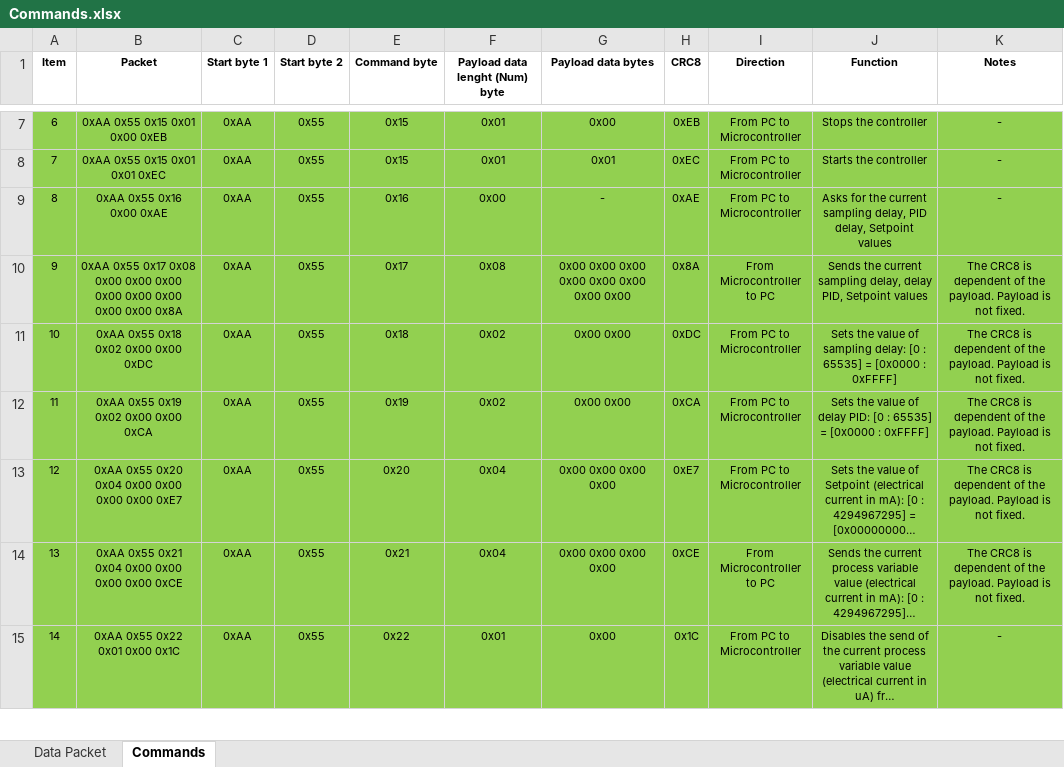
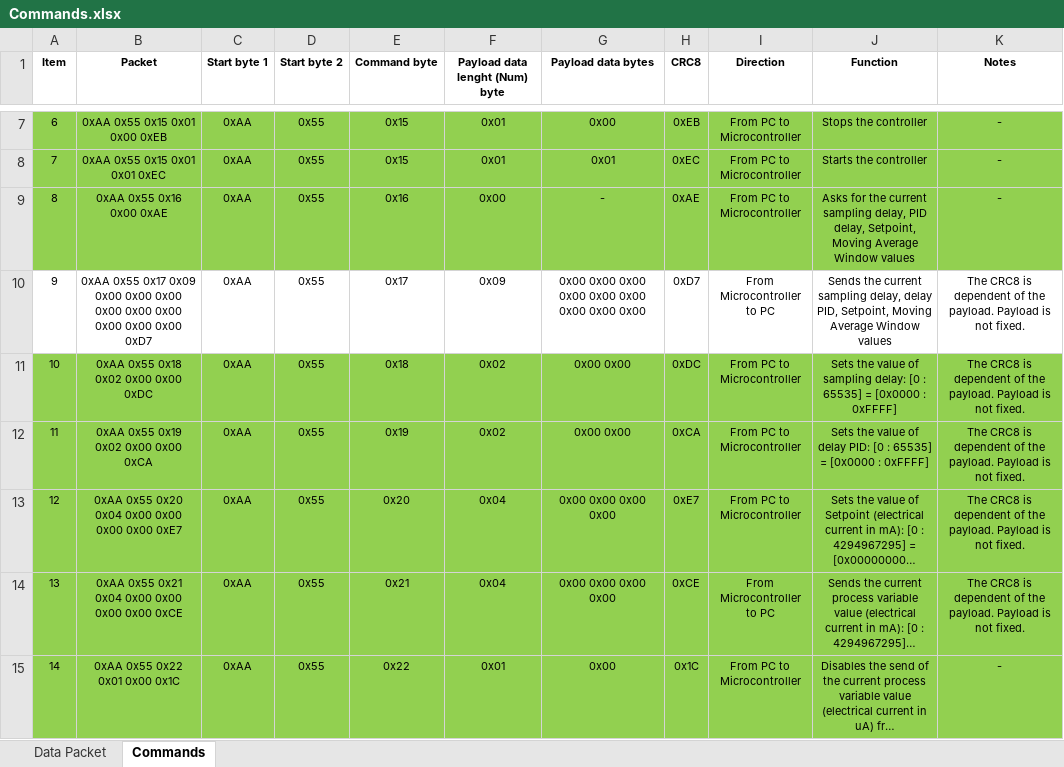
Before and after one commit to OtavioCruzatto/CurrentController, an Excel workbook: Resources/DataPacket/Commands.xlsx, sheet Commands, drawn as a sheet; only a part is shown, gaps mark what is left out; long unchanged cells end in …; values as stored, in another font and other column widths than the file's, no borders; the diff names each change by its address in the sheet, - before the commit and + after, or states it on an @@ line.

Commit message:
Current calculations and moving average filter moved from main to app file.

```diff
--- a/Resources/DataPacket/Commands.xlsx (sheet Commands)
+++ b/Resources/DataPacket/Commands.xlsx (sheet Commands)
-J9 (Function): …PID delay, Setpoint values
+J9 (Function): …PID delay, Setpoint, Moving Average Window values
-A10:K10 fill: #92D050
+A10:K10 fill: none
-B10 (Packet): …0x55 0x17 0x08 0x00 0x00 0x00 0x00 0x00 0x00 0x00 0x00 0x8A
+B10 (Packet): …0x55 0x17 0x09 0x00 0x00 0x00 0x00 0x00 0x00 0x00 0x00 0x00 0xD7
-F10 (Payload data lenght (Num) byte): 0x08
+F10 (Payload data lenght (Num) byte): 0x09
-G10 (Payload data bytes): 0x00 0x00 0x00 0x00 0x00 0x00 0x00 0x00
+G10 (Payload data bytes): 0x00 0x00 0x00 0x00 0x00 0x00 0x00 0x00 0x00
-H10 (CRC8): 0x8A
+H10 (CRC8): 0xD7
-J10 (Function): …delay PID, Setpoint values
+J10 (Function): …delay PID, Setpoint, Moving Average Window values
```
Also changed, not shown: 16 other files.
